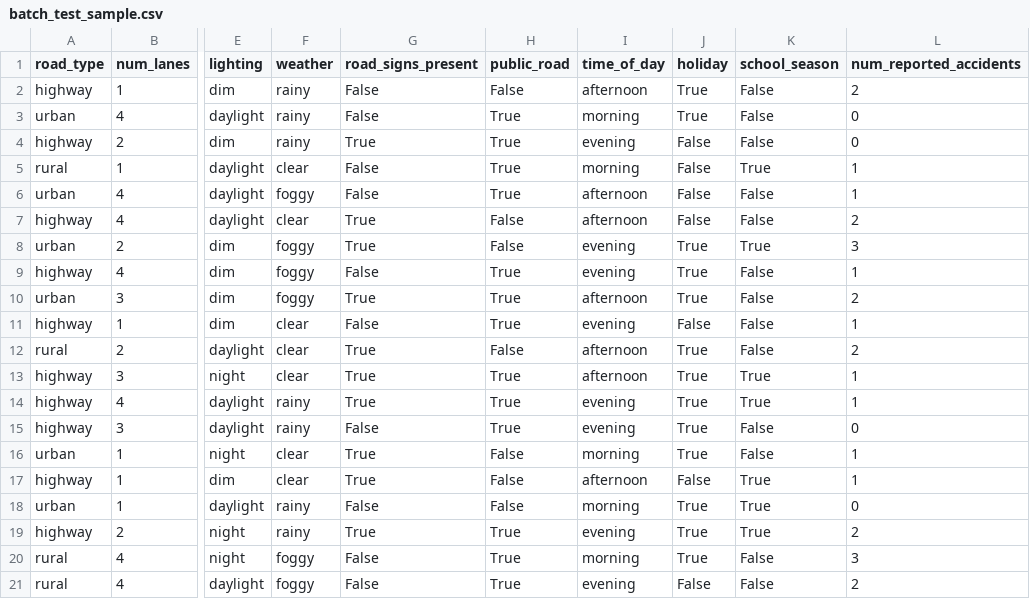
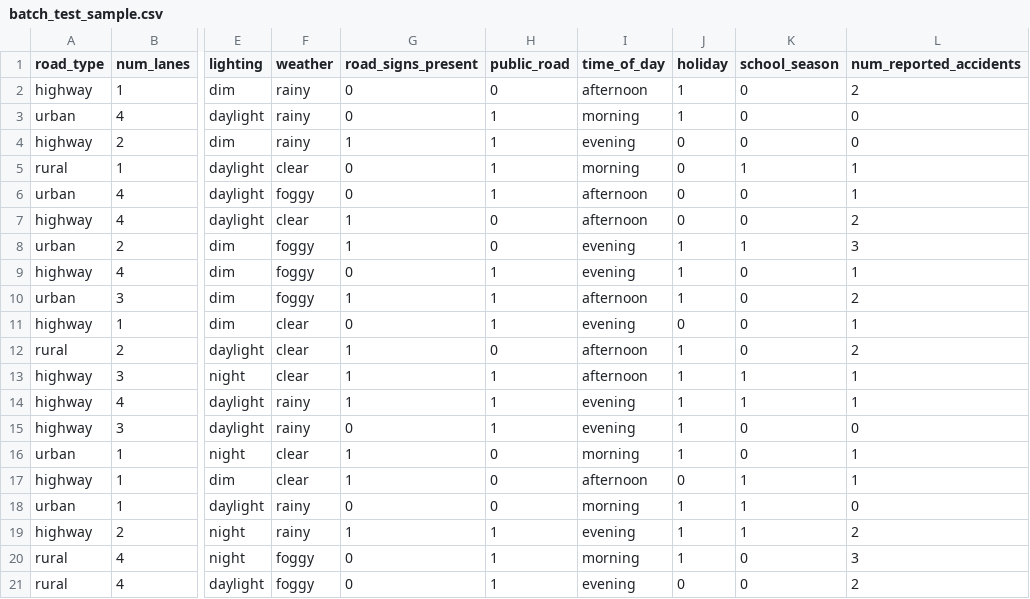
Before and after one commit to hngo13-cell/road-accident-risk-prediction, a CSV file: data/batch_test_sample.csv, drawn as a sheet; only a part is shown, gaps mark what is left out; the diff names each change by its address in the sheet, - before the commit and + after, or states it on an @@ line.

Commit message:
Finalize road accident risk prediction analysis and application

```diff
--- a/data/batch_test_sample.csv
+++ b/data/batch_test_sample.csv
-G2:G3 (road_signs_present): False
+G2:G3 (road_signs_present): 0
-H2 (public_road): False
+H2 (public_road): 0
-J2:J3 (holiday): True
+J2:J3 (holiday): 1
-K2:K4 (school_season): False
+K2:K4 (school_season): 0
-H3:H6 (public_road): True
+H3:H6 (public_road): 1
-G4 (road_signs_present): True
+G4 (road_signs_present): 1
-J4:J7 (holiday): False
+J4:J7 (holiday): 0
-G5:G6 (road_signs_present): False
+G5:G6 (road_signs_present): 0
-K5 (school_season): True
+K5 (school_season): 1
-K6:K7 (school_season): False
+K6:K7 (school_season): 0
-G7:G8 (road_signs_present): True
+G7:G8 (road_signs_present): 1
-H7:H8 (public_road): False
+H7:H8 (public_road): 0
-J8:J10 (holiday): True
+J8:J10 (holiday): 1
-K8 (school_season): True
+K8 (school_season): 1
-G9 (road_signs_present): False
+G9 (road_signs_present): 0
-H9:H11 (public_road): True
+H9:H11 (public_road): 1
-K9:K12 (school_season): False
+K9:K12 (school_season): 0
-G10 (road_signs_present): True
+G10 (road_signs_present): 1
-G11 (road_signs_present): False
+G11 (road_signs_present): 0
-J11 (holiday): False
+J11 (holiday): 0
-G12:G14 (road_signs_present): True
+G12:G14 (road_signs_present): 1
-H12 (public_road): False
+H12 (public_road): 0
-J12:J16 (holiday): True
+J12:J16 (holiday): 1
-H13:H15 (public_road): True
+H13:H15 (public_road): 1
-K13:K14 (school_season): True
+K13:K14 (school_season): 1
-G15 (road_signs_present): False
+G15 (road_signs_present): 0
-K15:K16 (school_season): False
+K15:K16 (school_season): 0
-G16:G17 (road_signs_present): True
+G16:G17 (road_signs_present): 1
-H16:H18 (public_road): False
+H16:H18 (public_road): 0
-J17 (holiday): False
+J17 (holiday): 0
-K17:K19 (school_season): True
+K17:K19 (school_season): 1
-G18 (road_signs_present): False
+G18 (road_signs_present): 0
-J18:J20 (holiday): True
+J18:J20 (holiday): 1
-G19 (road_signs_present): True
+G19 (road_signs_present): 1
-H19:H21 (public_road): True
+H19:H21 (public_road): 1
-G20:G21 (road_signs_present): False
+G20:G21 (road_signs_present): 0
-K20:K21 (school_season): False
+K20:K21 (school_season): 0
-J21 (holiday): False
+J21 (holiday): 0
```
Also changed, not shown: 29 other files.
